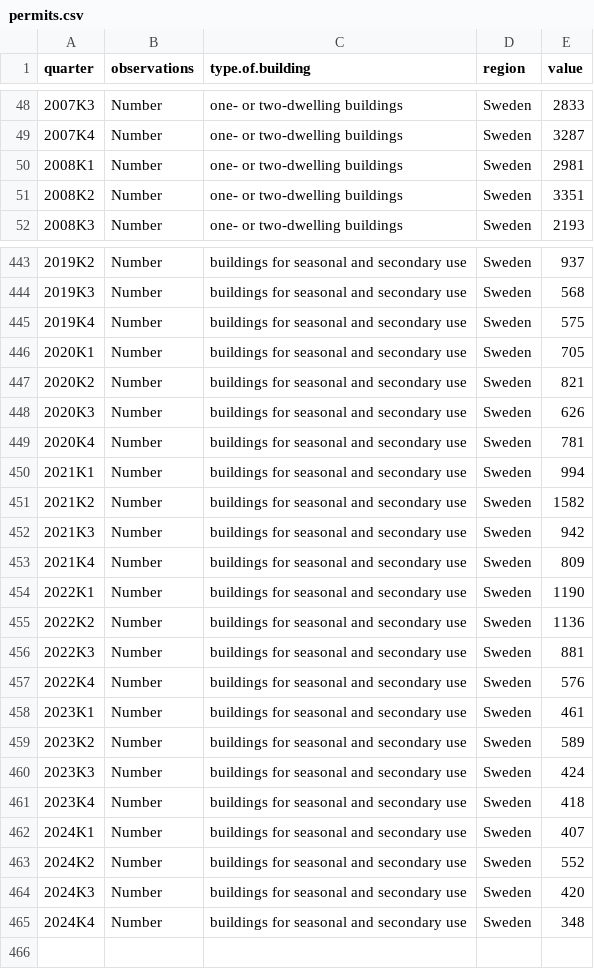
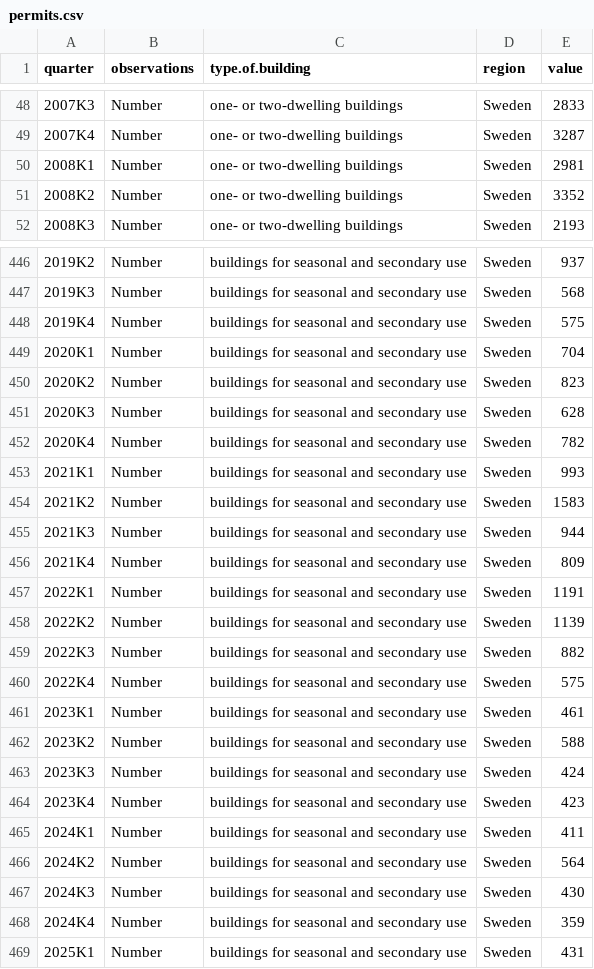
Before and after one commit to koala828/Automated-ETL-Pipeline, a CSV file: Raw/permits.csv, drawn as a sheet; only a part is shown, gaps mark what is left out; the diff covers the shown part only.

```diff
--- a/Raw/permits.csv
+++ b/Raw/permits.csv
@@ -50,3 +50,3 @@
 "2008K1","Number","one- or two-dwelling buildings","Sweden",2981
-"2008K2","Number","one- or two-dwelling buildings","Sweden",3351
+"2008K2","Number","one- or two-dwelling buildings","Sweden",3352
 "2008K3","Number","one- or two-dwelling buildings","Sweden",2193
@@ -445,21 +448,22 @@
 "2019K4","Number","buildings for seasonal and secondary use","Sweden",575
-"2020K1","Number","buildings for seasonal and secondary use","Sweden",705
-"2020K2","Number","buildings for seasonal and secondary use","Sweden",821
-"2020K3","Number","buildings for seasonal and secondary use","Sweden",626
-"2020K4","Number","buildings for seasonal and secondary use","Sweden",781
-"2021K1","Number","buildings for seasonal and secondary use","Sweden",994
-"2021K2","Number","buildings for seasonal and secondary use","Sweden",1582
-"2021K3","Number","buildings for seasonal and secondary use","Sweden",942
+"2020K1","Number","buildings for seasonal and secondary use","Sweden",704
+"2020K2","Number","buildings for seasonal and secondary use","Sweden",823
+"2020K3","Number","buildings for seasonal and secondary use","Sweden",628
+"2020K4","Number","buildings for seasonal and secondary use","Sweden",782
+"2021K1","Number","buildings for seasonal and secondary use","Sweden",993
+"2021K2","Number","buildings for seasonal and secondary use","Sweden",1583
+"2021K3","Number","buildings for seasonal and secondary use","Sweden",944
 "2021K4","Number","buildings for seasonal and secondary use","Sweden",809
-"2022K1","Number","buildings for seasonal and secondary use","Sweden",1190
-"2022K2","Number","buildings for seasonal and secondary use","Sweden",1136
-"2022K3","Number","buildings for seasonal and secondary use","Sweden",881
-"2022K4","Number","buildings for seasonal and secondary use","Sweden",576
+"2022K1","Number","buildings for seasonal and secondary use","Sweden",1191
+"2022K2","Number","buildings for seasonal and secondary use","Sweden",1139
+"2022K3","Number","buildings for seasonal and secondary use","Sweden",882
+"2022K4","Number","buildings for seasonal and secondary use","Sweden",575
 "2023K1","Number","buildings for seasonal and secondary use","Sweden",461
-"2023K2","Number","buildings for seasonal and secondary use","Sweden",589
+"2023K2","Number","buildings for seasonal and secondary use","Sweden",588
 "2023K3","Number","buildings for seasonal and secondary use","Sweden",424
-"2023K4","Number","buildings for seasonal and secondary use","Sweden",418
-"2024K1","Number","buildings for seasonal and secondary use","Sweden",407
-"2024K2","Number","buildings for seasonal and secondary use","Sweden",552
-"2024K3","Number","buildings for seasonal and secondary use","Sweden",420
-"2024K4","Number","buildings for seasonal and secondary use","Sweden",348
+"2023K4","Number","buildings for seasonal and secondary use","Sweden",423
+"2024K1","Number","buildings for seasonal and secondary use","Sweden",411
+"2024K2","Number","buildings for seasonal and secondary use","Sweden",564
+"2024K3","Number","buildings for seasonal and secondary use","Sweden",430
+"2024K4","Number","buildings for seasonal and secondary use","Sweden",359
+"2025K1","Number","buildings for seasonal and secondary use","Sweden",431
```
Also changed, not shown: 3 added rows and 70 edited cells elsewhere in this file, Data/baro.csv, Data/quarterly.csv, 11 other files.
